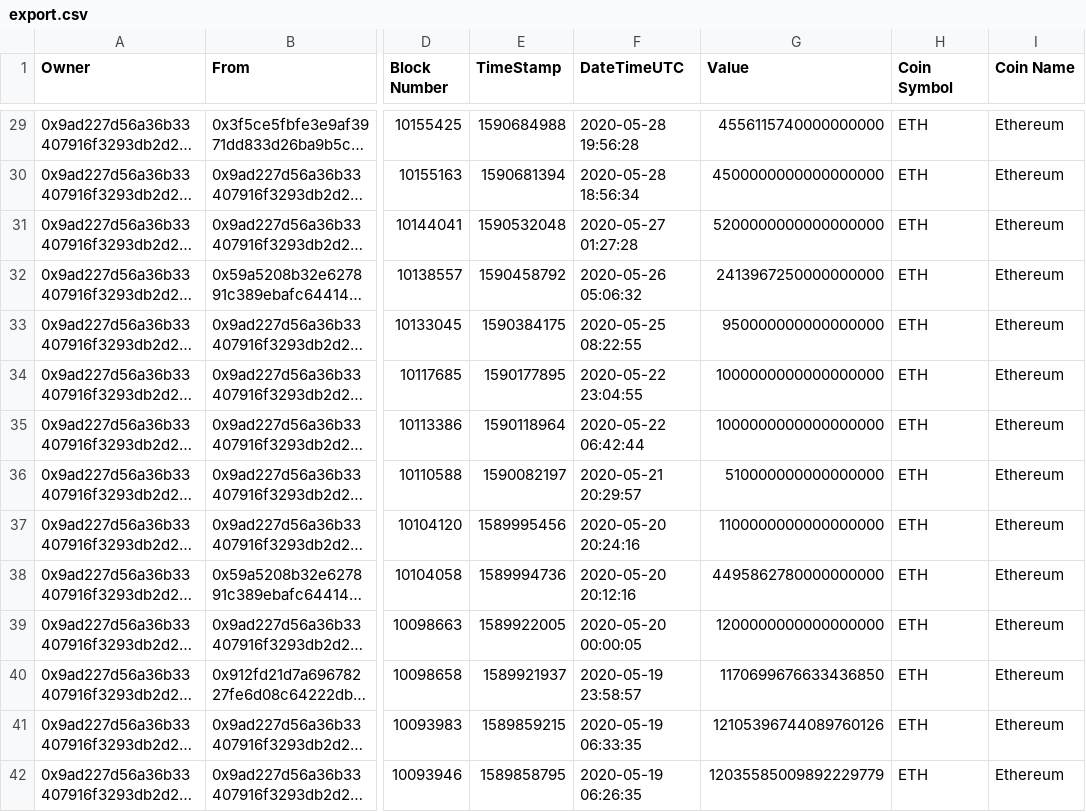
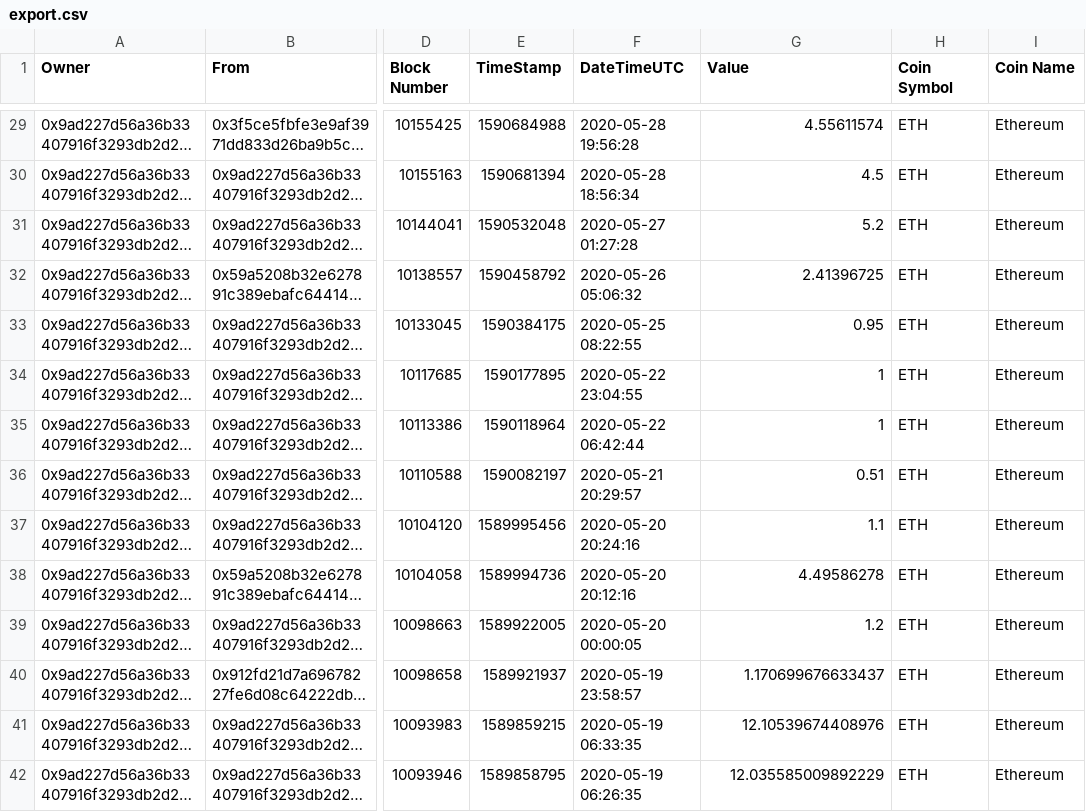
Before and after one commit to grechka3/dexfifo, a CSV file: sampleData/export.csv, drawn as a sheet; only a part is shown, gaps mark what is left out; long unchanged cells end in …; the diff covers the shown part only; the diff names each change by its address in the sheet, - before the commit and + after, or states it on an @@ line.

Commit message:
value cast

```diff
--- a/sampleData/export.csv
+++ b/sampleData/export.csv
-G29 (Value): 4556115740000000000
+G29 (Value): 4.55611574
-G30 (Value): 4500000000000000000
+G30 (Value): 4.5
-G31 (Value): 5200000000000000000
+G31 (Value): 5.2
-G32 (Value): 2413967250000000000
+G32 (Value): 2.41396725
-G33 (Value): 950000000000000000
+G33 (Value): 0.95
-G34:G35 (Value): 1000000000000000000
+G34:G35 (Value): 1
-G36 (Value): 510000000000000000
+G36 (Value): 0.51
-G37 (Value): 1100000000000000000
+G37 (Value): 1.1
-G38 (Value): 4495862780000000000
+G38 (Value): 4.49586278
-G39 (Value): 1200000000000000000
+G39 (Value): 1.2
-G40 (Value): 1170699676633436850
+G40 (Value): 1.170699676633437
-G41 (Value): 12105396744089760126
+G41 (Value): 12.10539674408976
-G42 (Value): 12035585009892229779
+G42 (Value): 12.035585009892229
```
Also changed, not shown: 134 edited cells elsewhere in this file, 7 other files.
